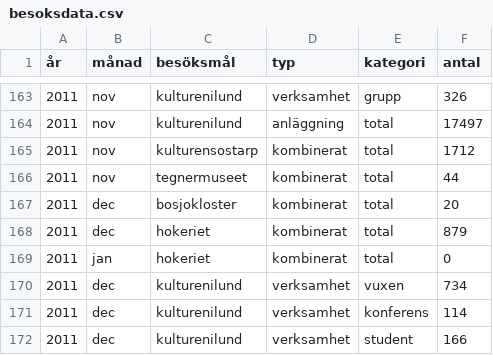
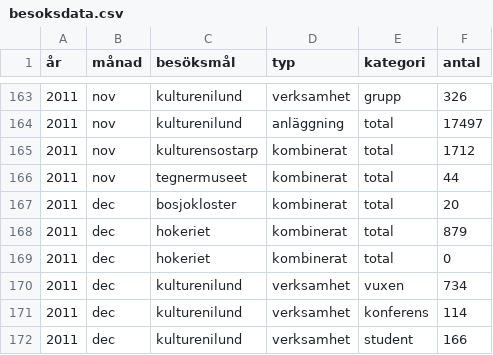
Before and after one commit to kultpub/site, a CSV file: besoksdata.csv, drawn as a sheet; only a part is shown, gaps mark what is left out.

Commit message:
Update besoksdata.csv

```diff
--- a/besoksdata.csv
+++ b/besoksdata.csv
@@ -168,3 +168,3 @@
 2011;dec;hokeriet;kombinerat;total;879
-2011;jan;hokeriet;kombinerat;total;0
+2011;dec;hokeriet;kombinerat;total;0
 2011;dec;kulturenilund;verksamhet;vuxen;734
```
